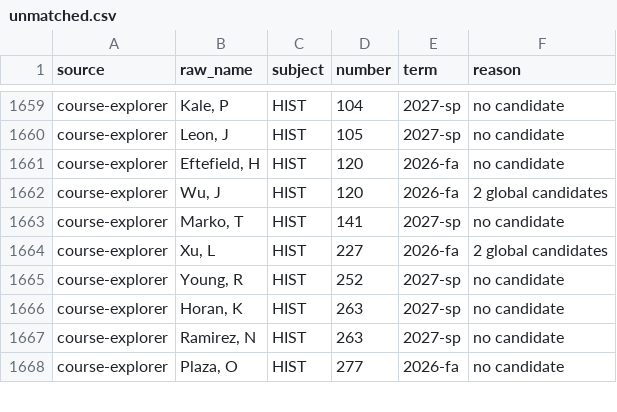
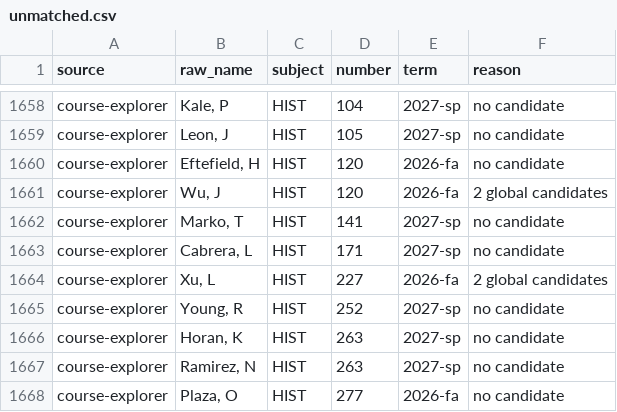
Before and after one commit to kamransingri/illini-scheduler, a CSV file: data/unmatched.csv, drawn as a sheet; only a part is shown, gaps mark what is left out; the diff covers the shown part only.

```diff
--- a/data/unmatched.csv
+++ b/data/unmatched.csv
@@ -1663,2 +1662,3 @@ course-explorer,"Wu, J",HIST,120,2026-fa,2 global candidates
 course-explorer,"Marko, T",HIST,141,2027-sp,no candidate
+course-explorer,"Cabrera, L",HIST,171,2027-sp,no candidate
 course-explorer,"Xu, L",HIST,227,2026-fa,2 global candidates
```
Also changed, not shown: 2 added rows and 3 removed rows elsewhere in this file, 1 other file.
